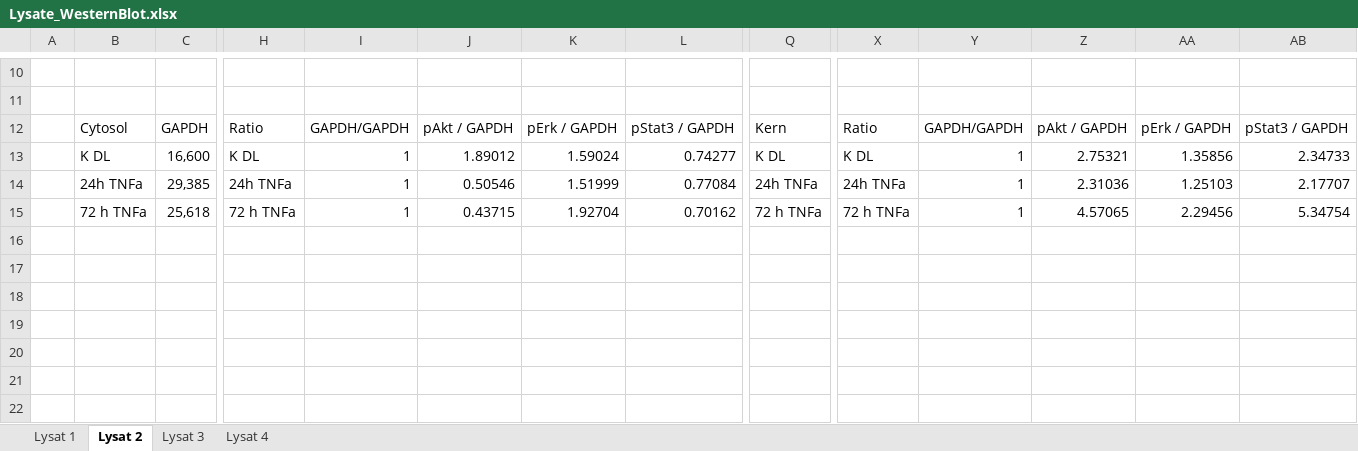
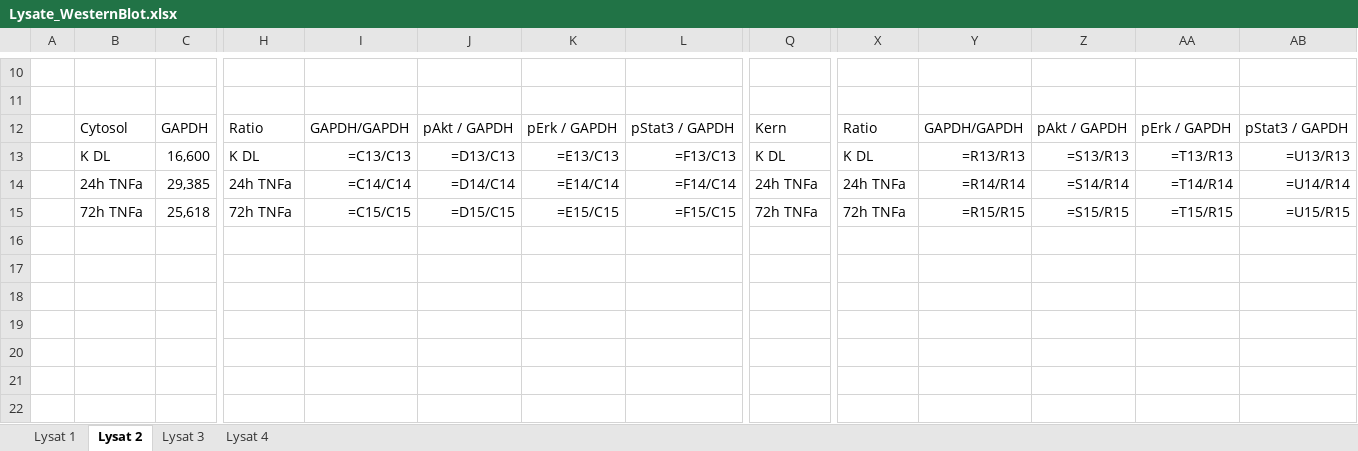
Before and after one commit to facuperezt/zugfahrt_blots_garbanzo, an Excel workbook: data/Lysate_WesternBlot.xlsx, sheet Lysat 2, drawn as a sheet; only a part is shown, gaps mark what is left out; values as stored, in another font and other column widths than the file's, no borders; formulas without a stored value are shown as written; table styles not drawn; the diff covers the shown part only; the diff names each change by its address in the sheet, - before the commit and + after, or states it on an @@ line.

```diff
--- a/data/Lysate_WesternBlot.xlsx (sheet Lysat 2)
+++ b/data/Lysate_WesternBlot.xlsx (sheet Lysat 2)
-I13: 1
+I13: =C13/C13
-J13: 1.89012
+J13: =D13/C13
-K13: 1.59024
+K13: =E13/C13
-L13: 0.74277
+L13: =F13/C13
-Y13: 1
+Y13: =R13/R13
-Z13: 2.75321
+Z13: =S13/R13
-AA13: 1.35856
+AA13: =T13/R13
-AB13: 2.34733
+AB13: =U13/R13
-I14: 1
+I14: =C14/C14
-J14: 0.50546
+J14: =D14/C14
-K14: 1.51999
+K14: =E14/C14
-L14: 0.77084
+L14: =F14/C14
-Y14: 1
+Y14: =R14/R14
-Z14: 2.31036
+Z14: =S14/R14
-AA14: 1.25103
+AA14: =T14/R14
-AB14: 2.17707
+AB14: =U14/R14
-B15: 72 h TNFa
+B15: 72h TNFa
-H15: 72 h TNFa
+H15: 72h TNFa
-I15: 1
+I15: =C15/C15
-J15: 0.43715
+J15: =D15/C15
-K15: 1.92704
+K15: =E15/C15
-L15: 0.70162
+L15: =F15/C15
-Q15: 72 h TNFa
+Q15: 72h TNFa
-X15: 72 h TNFa
+X15: 72h TNFa
-Y15: 1
+Y15: =R15/R15
-Z15: 4.57065
+Z15: =S15/R15
-AA15: 2.29456
+AA15: =T15/R15
-AB15: 5.34754
+AB15: =U15/R15
```
Also changed, not shown: 6 added rows, 6 removed rows and 28 edited cells elsewhere in this sheet, sheet Lysat 4, sheet Lysat 3, sheet Lysat 1, 1 other file.
